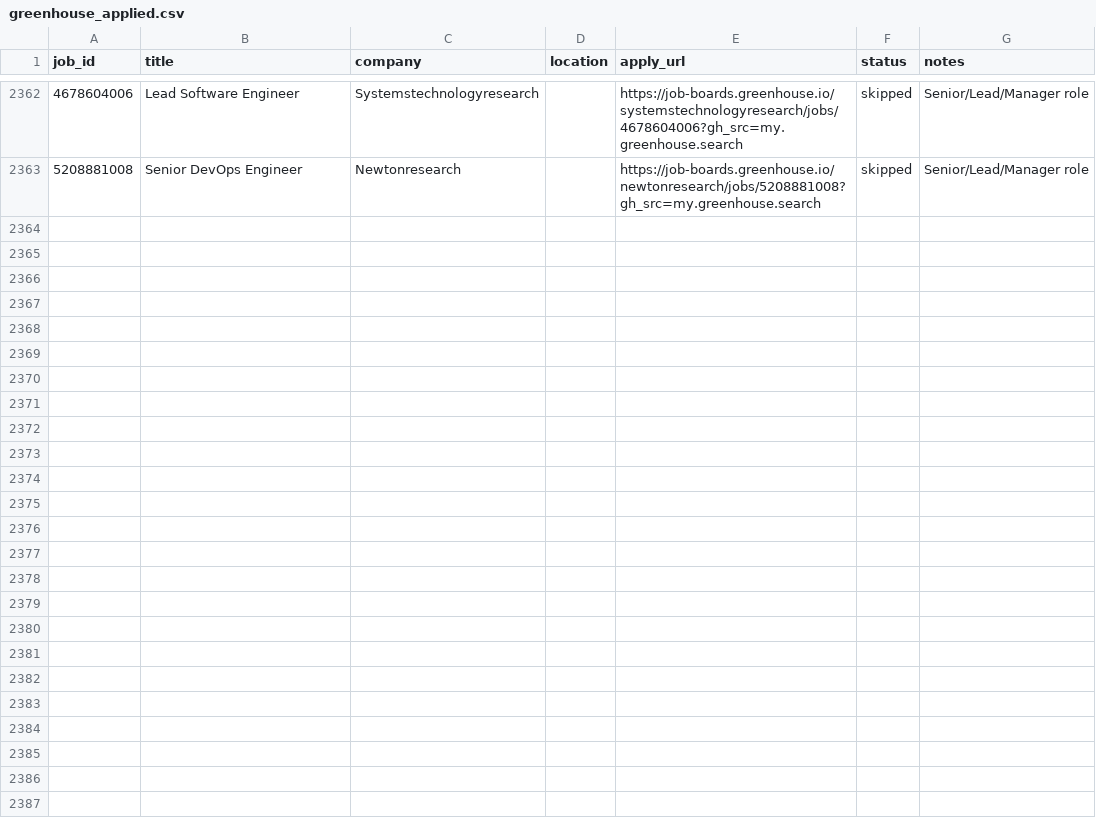
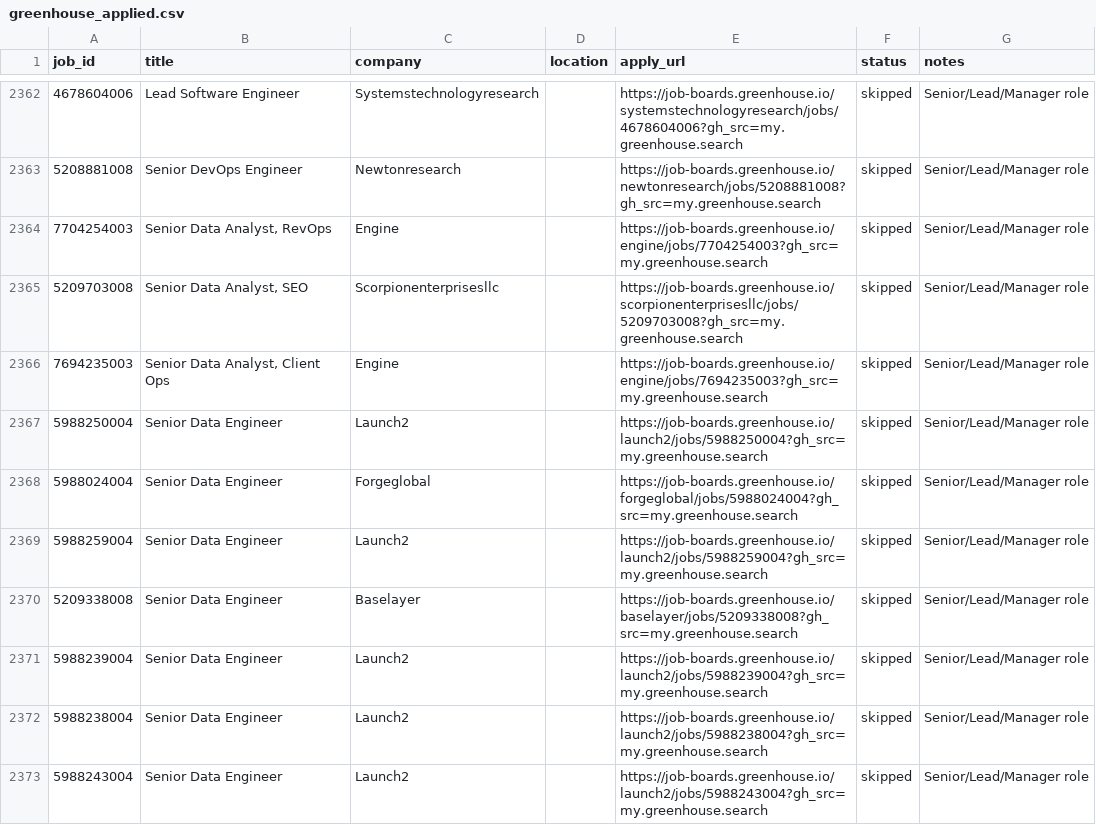
Before and after one commit to OzSpidey/Job_Automation, a CSV file: csv/greenhouse_applied.csv, drawn as a sheet; only a part is shown, gaps mark what is left out; the diff covers the shown part only; the diff names each change by its address in the sheet, - before the commit and + after, or states it on an @@ line.

```diff
--- a/csv/greenhouse_applied.csv
+++ b/csv/greenhouse_applied.csv
+row 2364: 7704254003 | Senior Data Analyst, RevOps | Engine |  | https://job-boards.greenhouse.io/engine/jobs/7704254003?gh_src=my.greenhouse.search | skipped | Senior/Lead/Manager role
+row 2365: 5209703008 | Senior Data Analyst, SEO | Scorpionenterprisesllc |  | https://job-boards.greenhouse.io/scorpionenterprisesllc/jobs/5209703008?gh_src=my.greenhouse.search | skipped | Senior/Lead/Manager role
+row 2366: 7694235003 | Senior Data Analyst, Client Ops | Engine |  | https://job-boards.greenhouse.io/engine/jobs/7694235003?gh_src=my.greenhouse.search | skipped | Senior/Lead/Manager role
+row 2367: 5988250004 | Senior Data Engineer | Launch2 |  | https://job-boards.greenhouse.io/launch2/jobs/5988250004?gh_src=my.greenhouse.search | skipped | Senior/Lead/Manager role
+row 2368: 5988024004 | Senior Data Engineer | Forgeglobal |  | https://job-boards.greenhouse.io/forgeglobal/jobs/5988024004?gh_src=my.greenhouse.search | skipped | Senior/Lead/Manager role
+row 2369: 5988259004 | Senior Data Engineer | Launch2 |  | https://job-boards.greenhouse.io/launch2/jobs/5988259004?gh_src=my.greenhouse.search | skipped | Senior/Lead/Manager role
+row 2370: 5209338008 | Senior Data Engineer | Baselayer |  | https://job-boards.greenhouse.io/baselayer/jobs/5209338008?gh_src=my.greenhouse.search | skipped | Senior/Lead/Manager role
+row 2371: 5988239004 | Senior Data Engineer | Launch2 |  | https://job-boards.greenhouse.io/launch2/jobs/5988239004?gh_src=my.greenhouse.search | skipped | Senior/Lead/Manager role
+row 2372: 5988238004 | Senior Data Engineer | Launch2 |  | https://job-boards.greenhouse.io/launch2/jobs/5988238004?gh_src=my.greenhouse.search | skipped | Senior/Lead/Manager role
+row 2373: 5988243004 | Senior Data Engineer | Launch2 |  | https://job-boards.greenhouse.io/launch2/jobs/5988243004?gh_src=my.greenhouse.search | skipped | Senior/Lead/Manager role
```
Also changed, not shown: 20 added rows elsewhere in this file, 1 other file.
